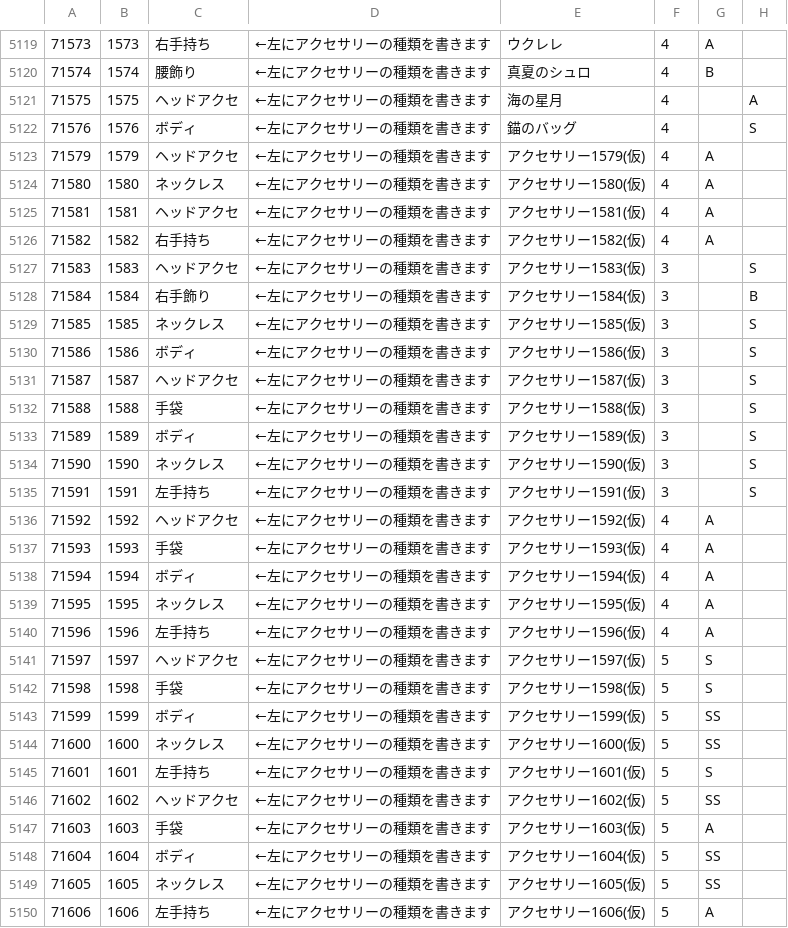
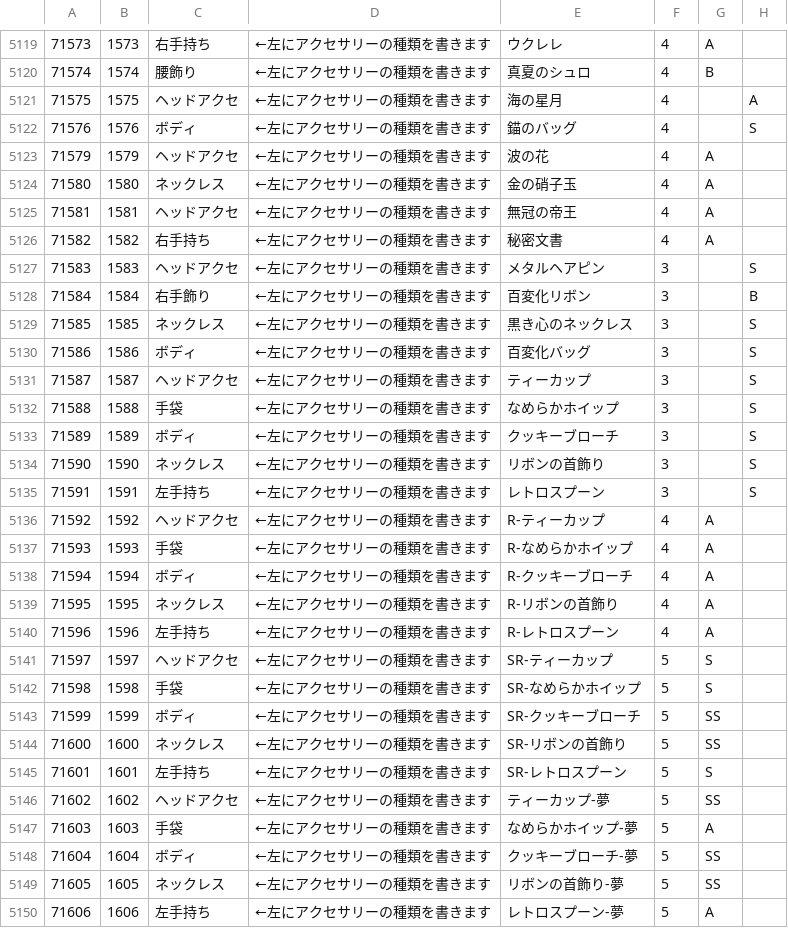
Before and after one commit to ShTair/MiracleNikkiJp_items, a CSV file: MiracleNikkiJp_items.csv, drawn as a sheet; only a part is shown, gaps mark what is left out; the diff covers the shown part only; the diff names each change by its address in the sheet, - before the commit and + after, or states it on an @@ line.

Commit message:
sync [2018/04/28 04:35:40]

```diff
--- a/MiracleNikkiJp_items.csv
+++ b/MiracleNikkiJp_items.csv
-E5123: アクセサリー1579(仮)
+E5123: 波の花
-E5124: アクセサリー1580(仮)
+E5124: 金の硝子玉
-E5125: アクセサリー1581(仮)
+E5125: 無冠の帝王
-E5126: アクセサリー1582(仮)
+E5126: 秘密文書
-E5127: アクセサリー1583(仮)
+E5127: メタルヘアピン
-E5128: アクセサリー1584(仮)
+E5128: 百変化リボン
-E5129: アクセサリー1585(仮)
+E5129: 黒き心のネックレス
-E5130: アクセサリー1586(仮)
+E5130: 百変化バッグ
-E5131: アクセサリー1587(仮)
+E5131: ティーカップ
-E5132: アクセサリー1588(仮)
+E5132: なめらかホイップ
-E5133: アクセサリー1589(仮)
+E5133: クッキーブローチ
-E5134: アクセサリー1590(仮)
+E5134: リボンの首飾り
-E5135: アクセサリー1591(仮)
+E5135: レトロスプーン
-E5136: アクセサリー1592(仮)
+E5136: R-ティーカップ
-E5137: アクセサリー1593(仮)
+E5137: R-なめらかホイップ
-E5138: アクセサリー1594(仮)
+E5138: R-クッキーブローチ
-E5139: アクセサリー1595(仮)
+E5139: R-リボンの首飾り
-E5140: アクセサリー1596(仮)
+E5140: R-レトロスプーン
-E5141: アクセサリー1597(仮)
+E5141: SR-ティーカップ
-E5142: アクセサリー1598(仮)
+E5142: SR-なめらかホイップ
-E5143: アクセサリー1599(仮)
+E5143: SR-クッキーブローチ
-E5144: アクセサリー1600(仮)
+E5144: SR-リボンの首飾り
-E5145: アクセサリー1601(仮)
+E5145: SR-レトロスプーン
-E5146: アクセサリー1602(仮)
+E5146: ティーカップ-夢
-E5147: アクセサリー1603(仮)
+E5147: なめらかホイップ-夢
-E5148: アクセサリー1604(仮)
+E5148: クッキーブローチ-夢
-E5149: アクセサリー1605(仮)
+E5149: リボンの首飾り-夢
-E5150: アクセサリー1606(仮)
+E5150: レトロスプーン-夢
```
Also changed, not shown: 114 edited cells elsewhere in this file.
